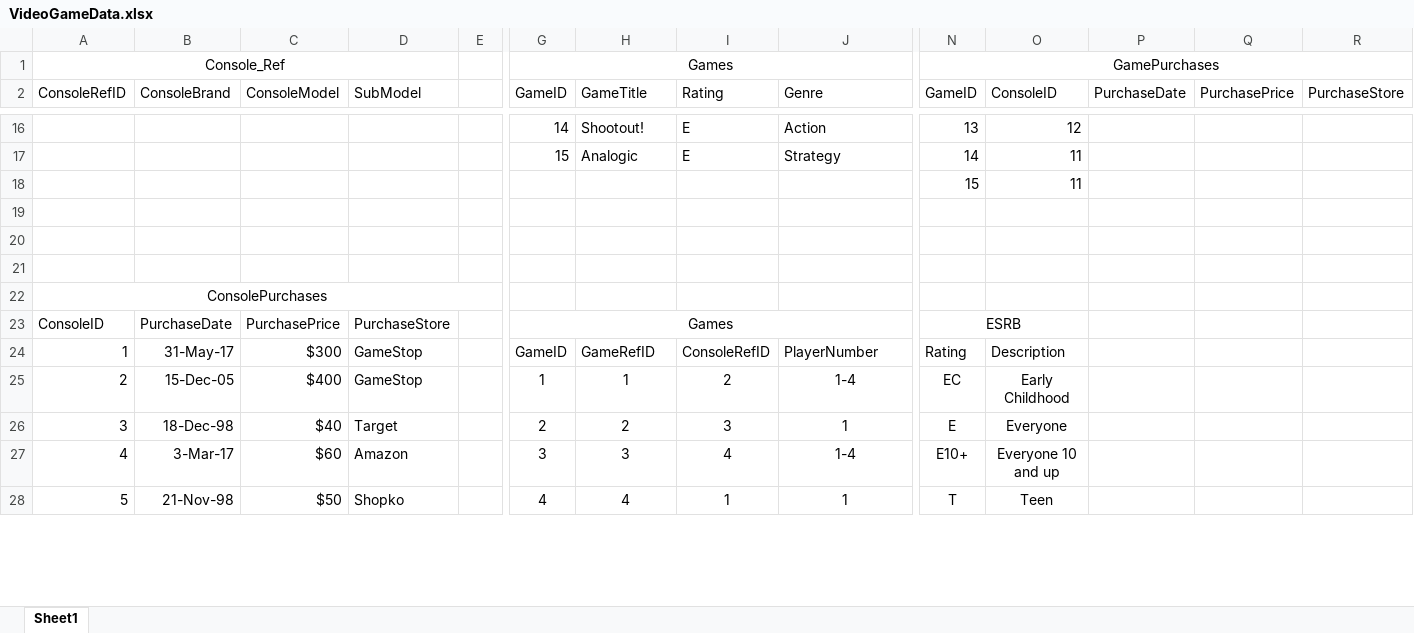
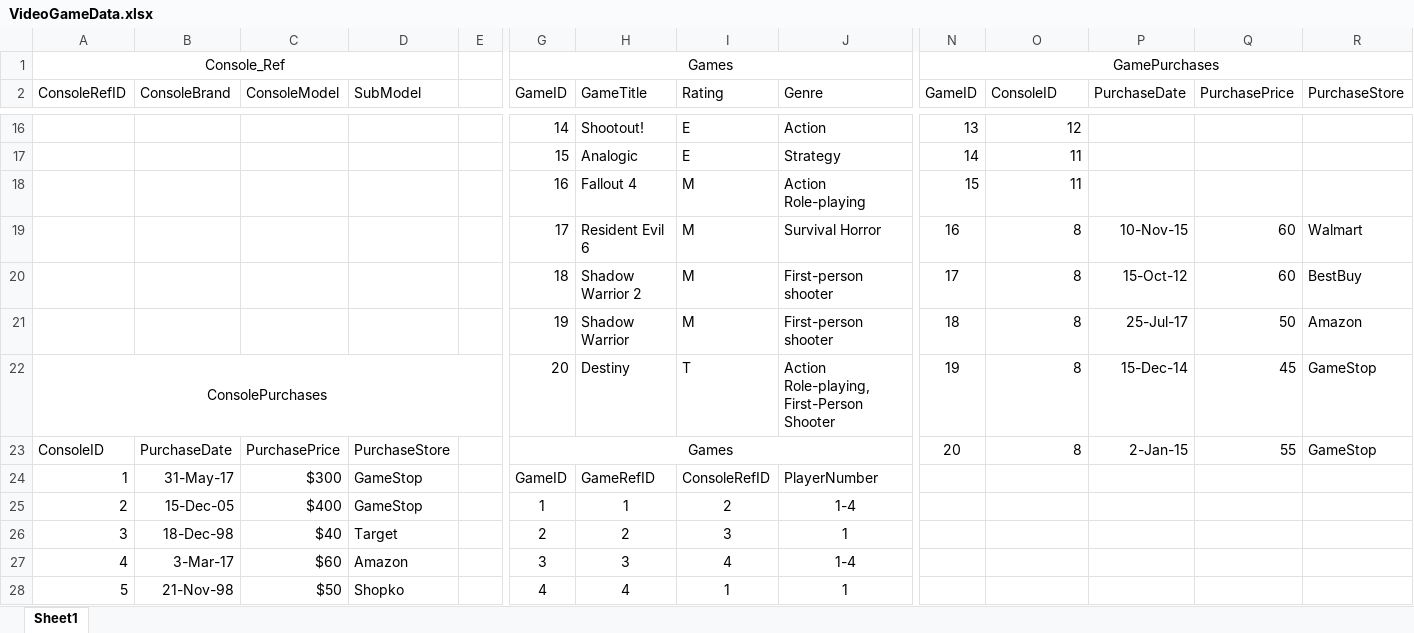
Before and after one commit to jareddarnell/Project1-Group2, an Excel workbook: VideoGameData.xlsx, sheet Sheet1, drawn as a sheet; only a part is shown, gaps mark what is left out; values as stored, in another font and other column widths than the file's, no borders; table styles not drawn; removed rows and columns are numbered as before the commit, all else as after; rows hold the shown columns only; the diff covers the shown part only; the diff names each change by its address in the sheet, - before the commit and + after, or states it on an @@ line.

Commit message:
Added seed data to the create tables file and updated the excel file with new games

```diff
--- a/VideoGameData.xlsx (sheet Sheet1)
+++ b/VideoGameData.xlsx (sheet Sheet1)
-row 18:  |  |  |  |  |  |  |  |  | 15 | 11
-row 18: (empty)
+row 18:  |  |  |  |  | 16 | Fallout 4 | M | Action Role-playing | 15 | 11
-row 19: (empty)
+row 19:  |  |  |  |  | 17 | Resident Evil 6 | M | Survival Horror | 16 | 8 | 10-Nov-15 | 60 | Walmart
-row 20: (empty)
+row 20:  |  |  |  |  | 18 | Shadow Warrior 2 | M | First-person shooter | 17 | 8 | 15-Oct-12 | 60 | BestBuy
@@ column A (ConsoleRefID) renumbered in row 21 @@
-A22:E22 merged
-G21 (GameID): (empty)
+G21 (GameID): 19
-H21 (GameTitle): (empty)
+H21 (GameTitle): Shadow Warrior
-I21 (Rating): (empty)
+I21 (Rating): M
-J21 (Genre): (empty)
+J21 (Genre): First-person shooter
-N21 (GameID): (empty)
+N21 (GameID): 18
-O21 (ConsoleID): (empty)
+O21 (ConsoleID): 8
-P21 (PurchaseDate): (empty)
+P21 (PurchaseDate): 25-Jul-17
-Q21 (PurchasePrice): (empty)
+Q21 (PurchasePrice): 50
-R21 (PurchaseStore): (empty)
+R21 (PurchaseStore): Amazon
+row 22: ConsolePurchases |  |  |  |  | 20 | Destiny | T | Action Role-playing, First-Person Shooter | 19 | 8 | 15-Dec-14 | 45 | GameStop
-N23 (GameID): ESRB
+N23 (GameID): 20
-N23:O23 merged
-O23 (ConsoleID): (empty)
+O23 (ConsoleID): 8
-P23 (PurchaseDate): (empty)
+P23 (PurchaseDate): 2-Jan-15
-Q23 (PurchasePrice): (empty)
+Q23 (PurchasePrice): 55
-R23 (PurchaseStore): (empty)
+R23 (PurchaseStore): GameStop
-N24 (GameID): Rating
+N24 (GameID): (empty)
-O24 (ConsoleID): Description
+O24 (ConsoleID): (empty)
-N25 (GameID): EC
+N25 (GameID): (empty)
-O25 (ConsoleID): Early Childhood
+O25 (ConsoleID): (empty)
-N26 (GameID): E
+N26 (GameID): (empty)
-O26 (ConsoleID): Everyone
+O26 (ConsoleID): (empty)
-N27 (GameID): E10+
+N27 (GameID): (empty)
-O27 (ConsoleID): Everyone 10 and up
+O27 (ConsoleID): (empty)
-N28 (GameID): T
+N28 (GameID): (empty)
-O28 (ConsoleID): Teen
+O28 (ConsoleID): (empty)
```
Also changed, not shown: 6 added rows, 7 edited cells and merged cells elsewhere in this sheet, 1 other file.
